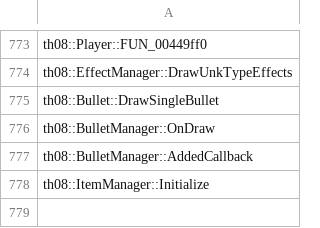
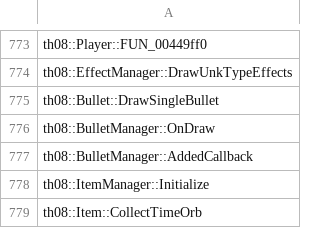
Before and after one commit to koishikois259/th08-multi, a CSV file: config/implemented.csv, drawn as a sheet; only a part is shown, gaps mark what is left out; the diff names each change by its address in the sheet, - before the commit and + after, or states it on an @@ line.

```diff
--- a/config/implemented.csv
+++ b/config/implemented.csv
+row 779: th08::Item::CollectTimeOrb
```
Also changed, not shown: config/mapping.csv, config/matches.csv, 6 other files.
